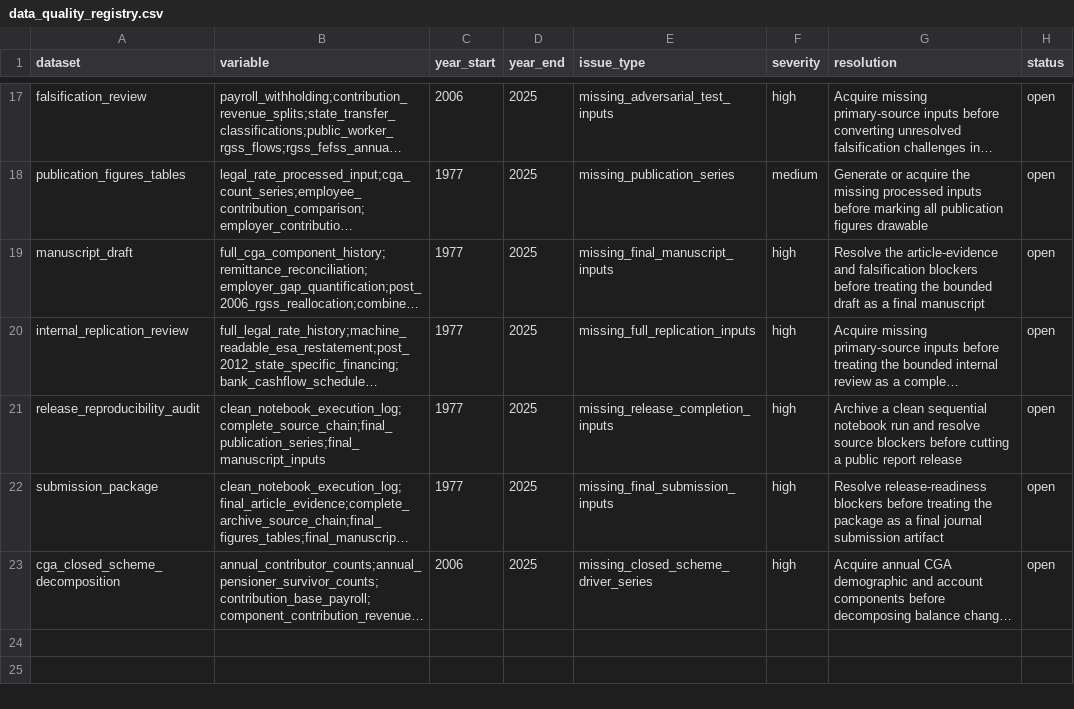
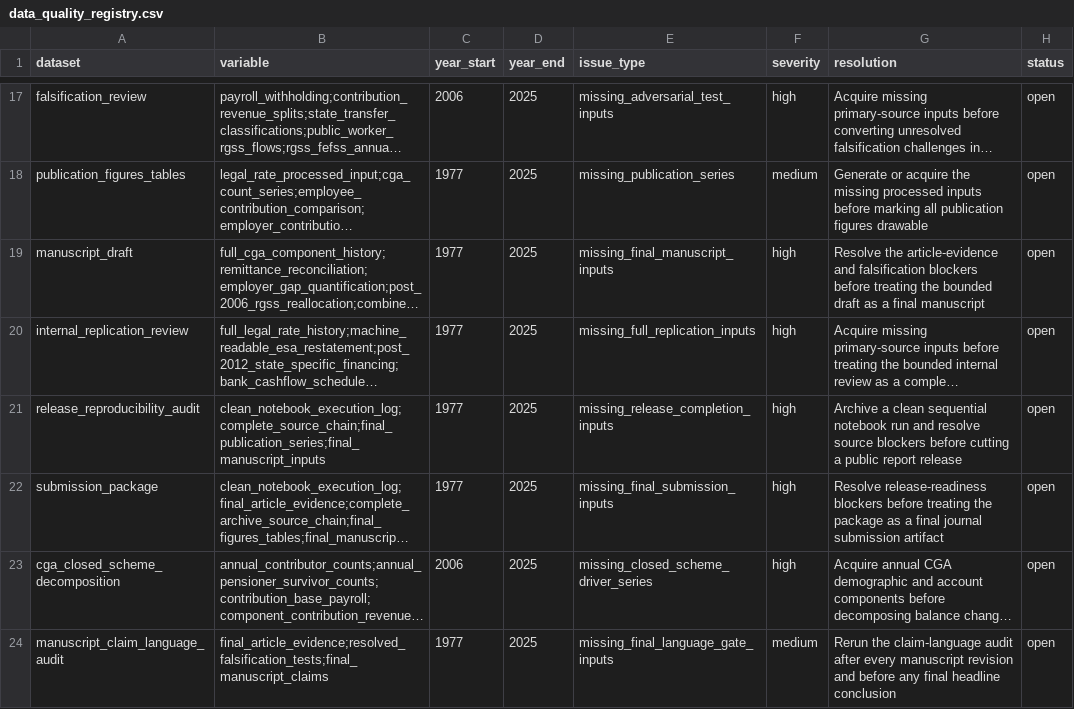
Before and after one commit to DiogoRibeiro7/portugal-public-pension-financing, a CSV file: evidence/data_quality_registry.csv, drawn as a sheet; only a part is shown, gaps mark what is left out; long unchanged cells end in …; the diff names each change by its address in the sheet, - before the commit and + after, or states it on an @@ line.

```diff
--- a/evidence/data_quality_registry.csv
+++ b/evidence/data_quality_registry.csv
+row 24: manuscript_claim_language_audit | final_article_evidence;resolved_falsification_tests;final_manuscript_claims | 1977 | 2025 | missing_final_language_gate_inputs | medium | Rerun the claim-language audit after every manuscript revision and before any final headline conclusion | open
```
Also changed, not shown: evidence/claim_registry.csv, evidence/execution_registry.csv, 6 other files.
